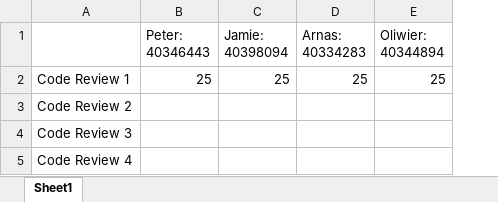
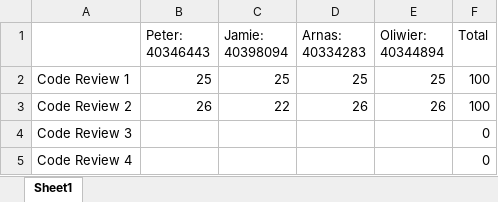
Before and after one commit to Jamie-Morr/SEM-Group, an Excel workbook: Contibutions.xlsx, sheet Sheet1, drawn as a sheet; values as stored, in another font and other column widths than the file's, no borders; the diff names each change by its address in the sheet, - before the commit and + after, or states it on an @@ line.

Commit message:
Updated group contribution file.

```diff
--- a/Contibutions.xlsx (sheet Sheet1)
+++ b/Contibutions.xlsx (sheet Sheet1)
+column F (Total), rows 2-5: 100 | 100 | 0 | 0
-B3 (Peter: 40346443): (empty)
+B3 (Peter: 40346443): 26
-C3 (Jamie: 40398094): (empty)
+C3 (Jamie: 40398094): 22
-D3 (Arnas: 40334283): (empty)
+D3 (Arnas: 40334283): 26
-E3 (Oliwier: 40344894): (empty)
+E3 (Oliwier: 40344894): 26
```
